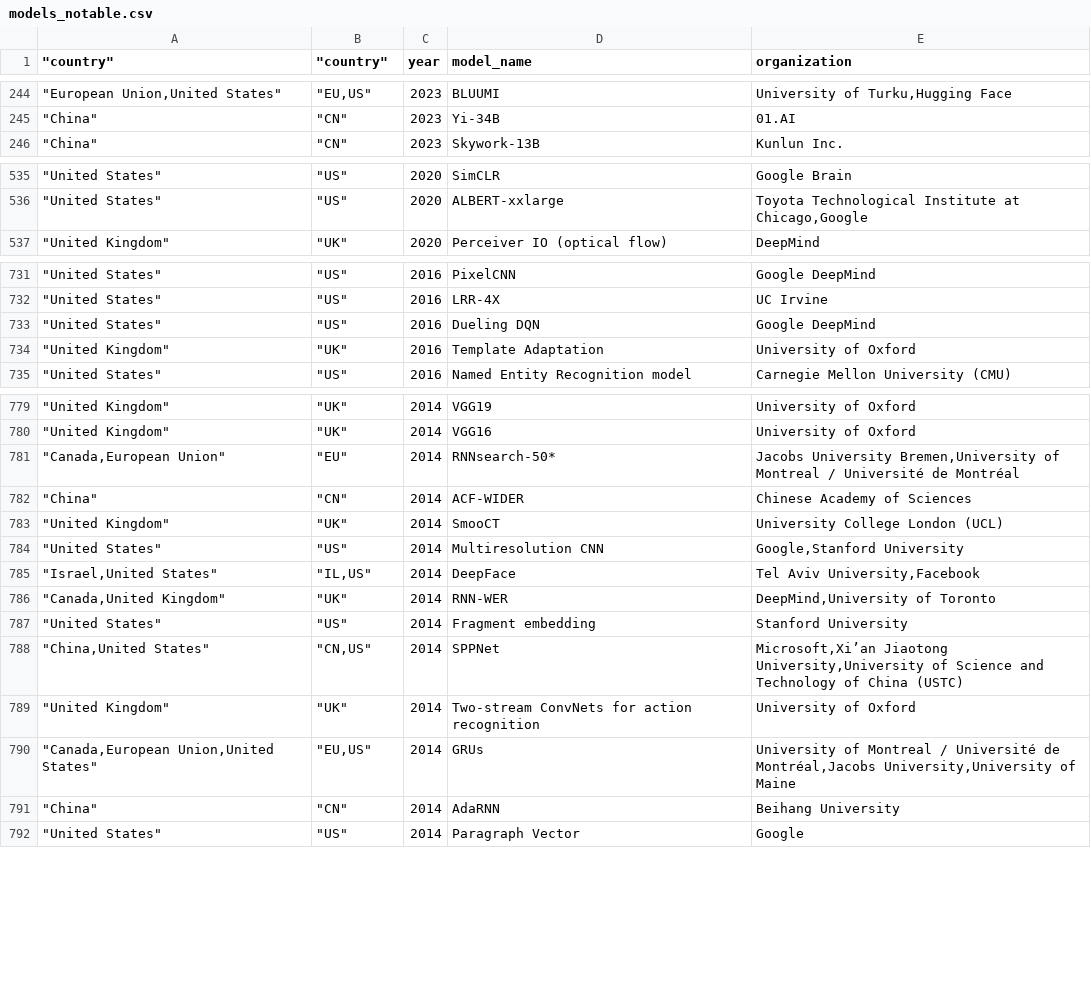
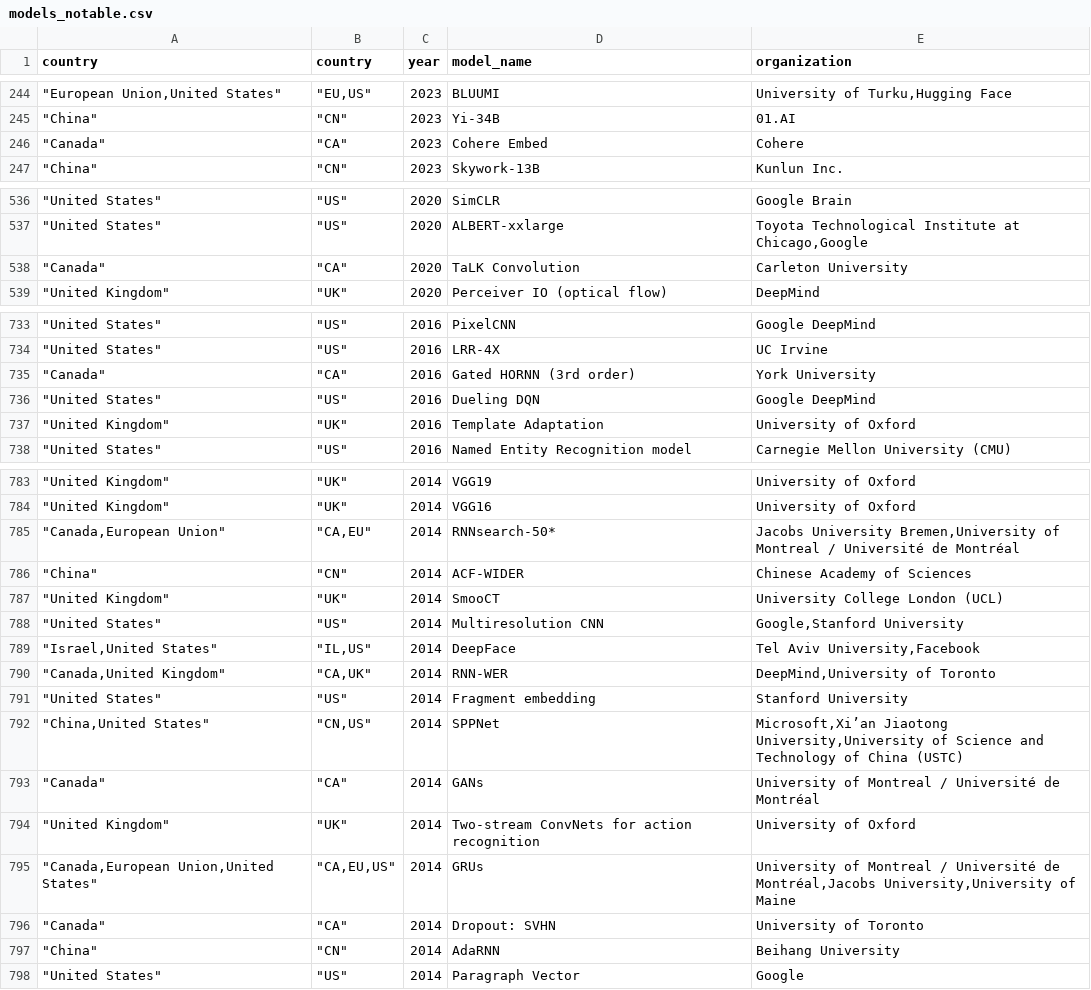
Before and after one commit to lisamarie-peischl/3-dim.Grundlagen, a CSV file: data/models_notable.csv, drawn as a sheet; only a part is shown, gaps mark what is left out; the diff covers the shown part only.

```diff
--- a/data/models_notable.csv
+++ b/data/models_notable.csv
@@ -1 +1 @@
-"""country""";"""country""";year;model_name;organization
+country;country;year;model_name;organization
@@ -248,2 +248,3 @@
 """China""";"""CN""";2023;Yi-34B;01.AI
+"""Canada""";"""CA""";2023;Cohere Embed;Cohere
 """China""";"""CN""";2023;Skywork-13B;Kunlun Inc.
@@ -540,2 +541,3 @@
 """United States""";"""US""";2020;ALBERT-xxlarge;Toyota Technological Institute at Chicago,Google
+"""Canada""";"""CA""";2020;TaLK Convolution;Carleton University
 """United Kingdom""";"""UK""";2020;Perceiver IO (optical flow);DeepMind
@@ -736,2 +738,3 @@
 """United States""";"""US""";2016;LRR-4X;UC Irvine
+"""Canada""";"""CA""";2016;Gated HORNN (3rd order);York University
 """United States""";"""US""";2016;Dueling DQN;Google DeepMind
@@ -785,3 +789,3 @@
 """United Kingdom""";"""UK""";2014;VGG16;University of Oxford
-"""Canada,European Union""";"""EU""";2014;RNNsearch-50*;Jacobs University Bremen,University of Montreal / Université de Montréal
+"""Canada,European Union""";"""CA,EU""";2014;RNNsearch-50*;Jacobs University Bremen,University of Montreal / Université de Montréal
 """China""";"""CN""";2014;ACF-WIDER;Chinese Academy of Sciences
@@ -790,7 +794,9 @@
 """Israel,United States""";"""IL,US""";2014;DeepFace;Tel Aviv University,Facebook
-"""Canada,United Kingdom""";"""UK""";2014;RNN-WER;DeepMind,University of Toronto
+"""Canada,United Kingdom""";"""CA,UK""";2014;RNN-WER;DeepMind,University of Toronto
 """United States""";"""US""";2014;Fragment embedding;Stanford University
 """China,United States""";"""CN,US""";2014;SPPNet;Microsoft,Xi’an Jiaotong University,University of Science and Technology of China (USTC)
+"""Canada""";"""CA""";2014;GANs;University of Montreal / Université de Montréal
 """United Kingdom""";"""UK""";2014;Two-stream ConvNets for action recognition;University of Oxford
-"""Canada,European Union,United States""";"""EU,US""";2014;GRUs;University of Montreal / Université de Montréal,Jacobs University,University of Maine
+"""Canada,European Union,United States""";"""CA,EU,US""";2014;GRUs;University of Montreal / Université de Montréal,Jacobs University,University of Maine
+"""Canada""";"""CA""";2014;Dropout: SVHN;University of Toronto
 """China""";"""CN""";2014;AdaRNN;Beihang University
```
Also changed, not shown: 7 added rows and 28 edited cells elsewhere in this file, data/investment.csv, data/models_all.csv, 2 other files.
